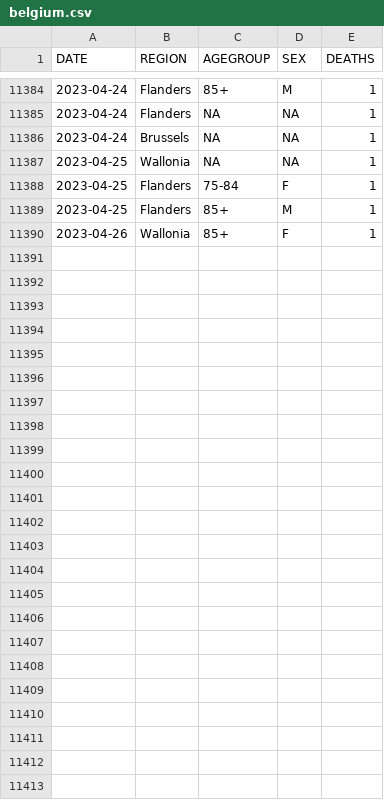
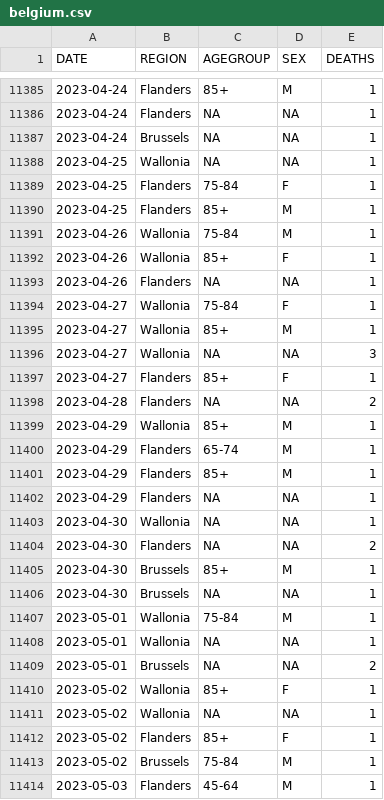
Before and after one commit to rvaughan/coronavirus-data, a CSV file: belgium/belgium.csv, drawn as a sheet; only a part is shown, gaps mark what is left out; the diff covers the shown part only; the diff names each change by its address in the sheet, - before the commit and + after, or states it on an @@ line.

```diff
--- a/belgium/belgium.csv
+++ b/belgium/belgium.csv
+row 11391: 2023-04-26 | Wallonia | 75-84 | M | 1
+row 11393: 2023-04-26 | Flanders | NA | NA | 1
+row 11394: 2023-04-27 | Wallonia | 75-84 | F | 1
+row 11395: 2023-04-27 | Wallonia | 85+ | M | 1
+row 11396: 2023-04-27 | Wallonia | NA | NA | 3
+row 11397: 2023-04-27 | Flanders | 85+ | F | 1
+row 11398: 2023-04-28 | Flanders | NA | NA | 2
+row 11399: 2023-04-29 | Wallonia | 85+ | M | 1
+row 11400: 2023-04-29 | Flanders | 65-74 | M | 1
+row 11401: 2023-04-29 | Flanders | 85+ | M | 1
+row 11402: 2023-04-29 | Flanders | NA | NA | 1
+row 11403: 2023-04-30 | Wallonia | NA | NA | 1
+row 11404: 2023-04-30 | Flanders | NA | NA | 2
+row 11405: 2023-04-30 | Brussels | 85+ | M | 1
+row 11406: 2023-04-30 | Brussels | NA | NA | 1
+row 11407: 2023-05-01 | Wallonia | 75-84 | M | 1
+row 11408: 2023-05-01 | Wallonia | NA | NA | 1
+row 11409: 2023-05-01 | Brussels | NA | NA | 2
+row 11410: 2023-05-02 | Wallonia | 85+ | F | 1
+row 11411: 2023-05-02 | Wallonia | NA | NA | 1
+row 11412: 2023-05-02 | Flanders | 85+ | F | 1
+row 11413: 2023-05-02 | Brussels | 75-84 | M | 1
+row 11414: 2023-05-03 | Flanders | 45-64 | M | 1
```
Also changed, not shown: 1 added row and 2 edited cells elsewhere in this file.
